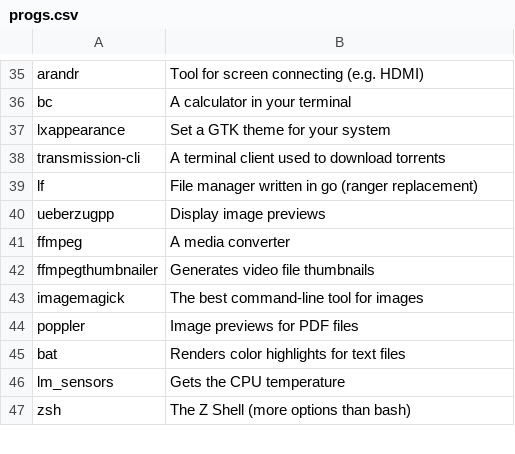
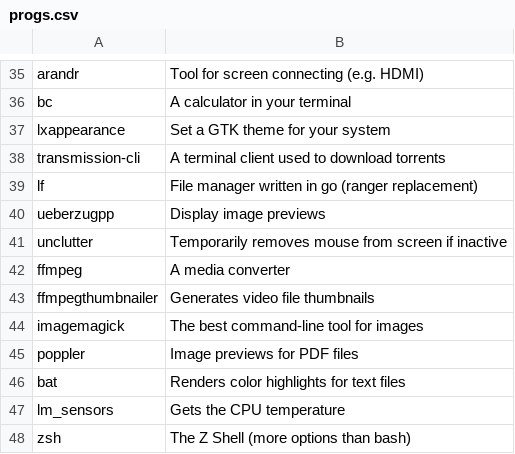
Before and after one commit to x1nigo/archwizard, a CSV file: progs.csv, drawn as a sheet; only a part is shown, gaps mark what is left out.

Commit message:
Update progs.csv

```diff
--- a/progs.csv
+++ b/progs.csv
@@ -40,2 +40,3 @@ lf,File manager written in go (ranger replacement)
 ueberzugpp,Display image previews
+unclutter,Temporarily removes mouse from screen if inactive
 ffmpeg,A media converter
```
